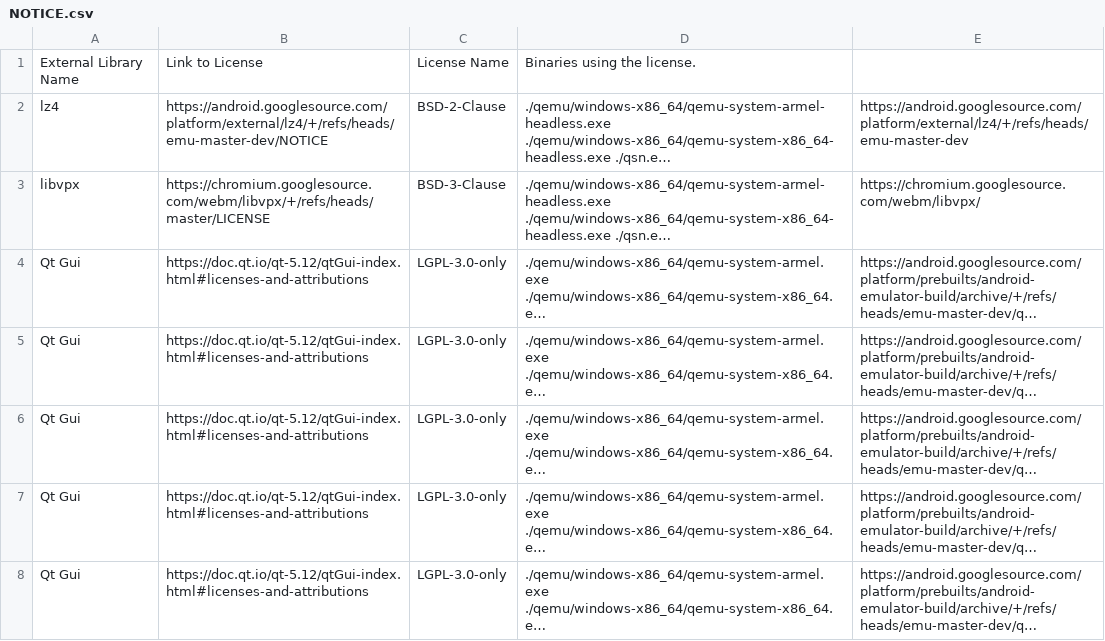
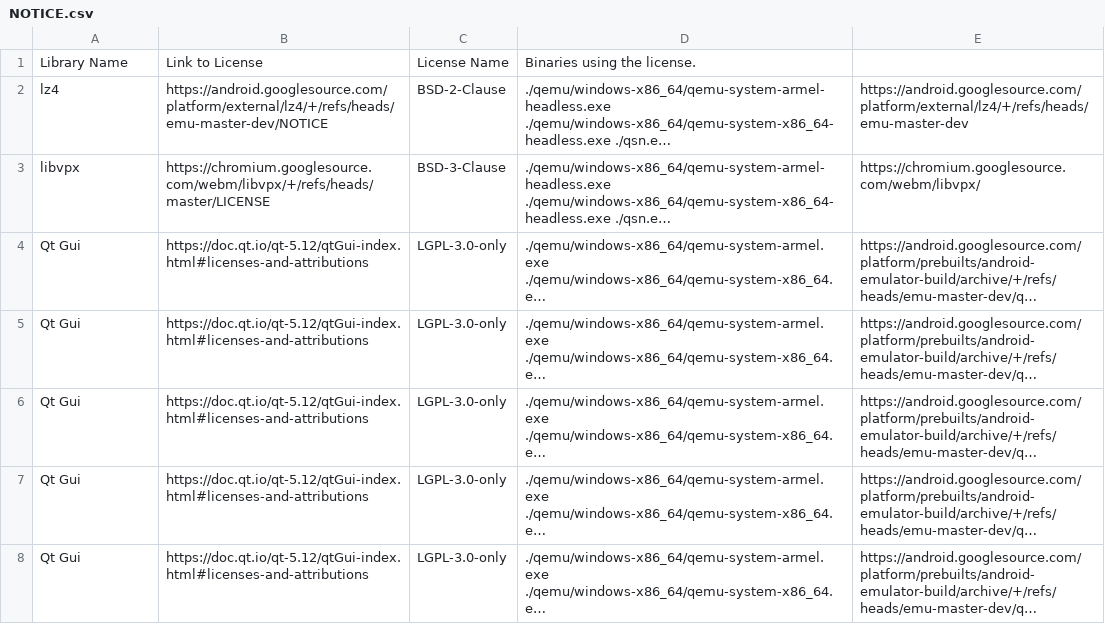
Before and after one commit to TimurS80/BoostBrain, a CSV file: src/lessons/NOTICE.csv, drawn as a sheet; only a part is shown; long unchanged cells end in …; the diff names each change by its address in the sheet, - before the commit and + after, or states it on an @@ line.

```diff
--- a/src/lessons/NOTICE.csv
+++ b/src/lessons/NOTICE.csv
-A1: External Library Name
+A1: Library Name
```
Also changed, not shown: 1 other file.
